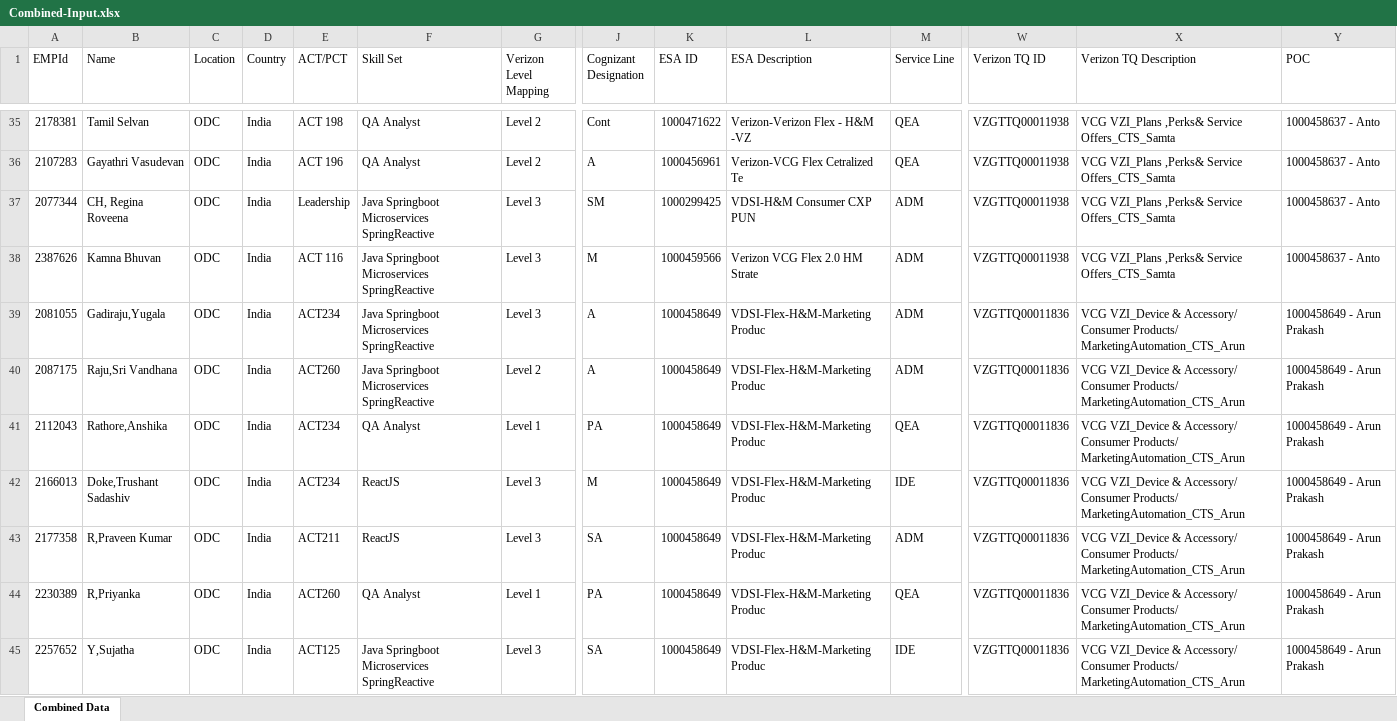
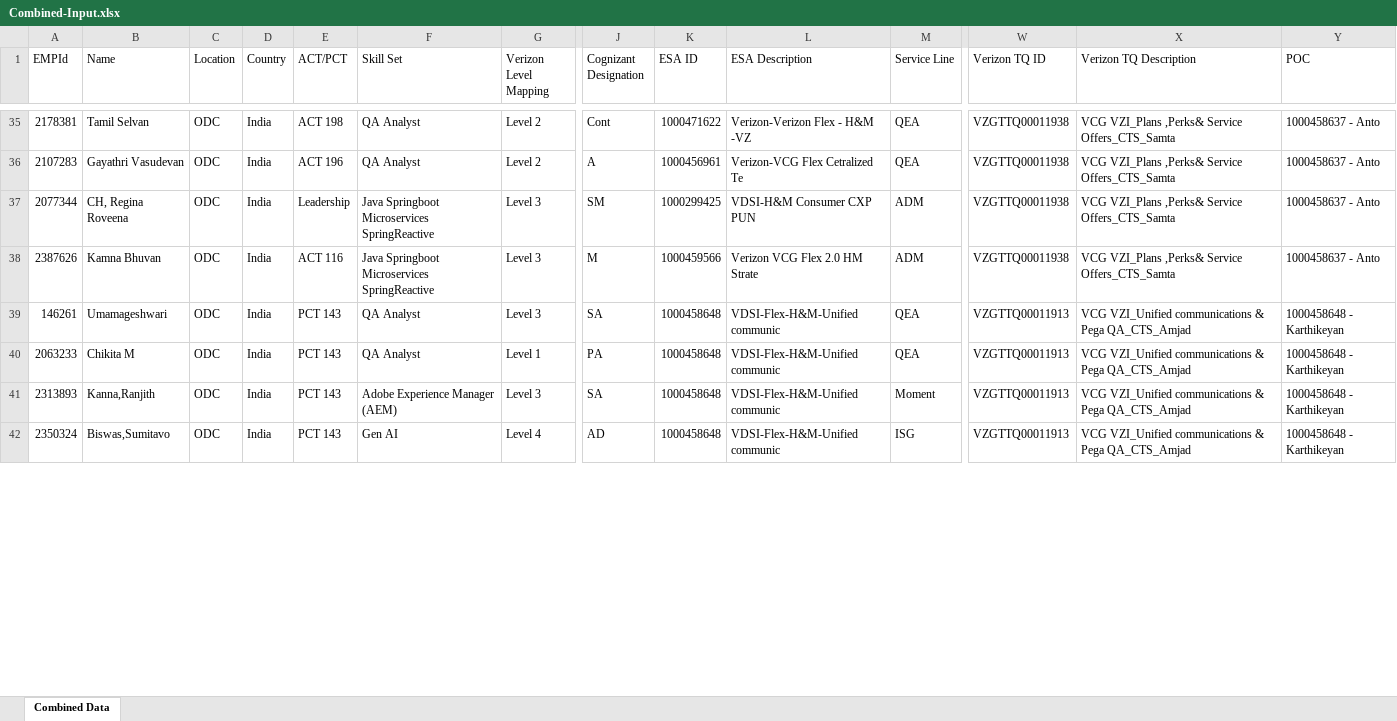
Before and after one commit to Saketh2483/Burnsheet-Automation-, an Excel workbook: public/Combined-Input.xlsx, sheet Combined Data, drawn as a sheet; only a part is shown, gaps mark what is left out; values as stored, in another font and other column widths than the file's, no borders; removed rows and columns are numbered as before the commit, all else as after; rows hold the shown columns only; the diff covers the shown part only; the diff names each change by its address in the sheet, - before the commit and + after, or states it on an @@ line.

```diff
--- a/public/Combined-Input.xlsx (sheet Combined Data)
+++ b/public/Combined-Input.xlsx (sheet Combined Data)
-row 39: 2081055 | Gadiraju,Yugala | ODC | India | ACT234 | Java Springboot Microservices SpringReactive | Level 3 | A | 1000458649 | VDSI-Flex-H&M-Marketing Produc | ADM | VZGTTQ00011836 | VCG VZI_Device & Accessory/ Consumer Products/ MarketingAutomation_CTS_Arun | 1000458649 - Arun Prakash
-row 40: 2087175 | Raju,Sri Vandhana | ODC | India | ACT260 | Java Springboot Microservices SpringReactive | Level 2 | A | 1000458649 | VDSI-Flex-H&M-Marketing Produc | ADM | VZGTTQ00011836 | VCG VZI_Device & Accessory/ Consumer Products/ MarketingAutomation_CTS_Arun | 1000458649 - Arun Prakash
+row 39: 146261 | Umamageshwari | ODC | India | PCT 143 | QA Analyst | Level 3 | SA | 1000458648 | VDSI-Flex-H&M-Unified communic | QEA | VZGTTQ00011913 | VCG VZI_Unified communications & Pega QA_CTS_Amjad | 1000458648 - Karthikeyan
-A40 (EMPId): 2112043
+A40 (EMPId): 2063233
-B40 (Name): Rathore,Anshika
+B40 (Name): Chikita M
-E40 (ACT/PCT): ACT234
+E40 (ACT/PCT): PCT 143
-K40 (ESA ID): 1000458649
+K40 (ESA ID): 1000458648
-L40 (ESA Description): VDSI-Flex-H&M-Marketing Produc
+L40 (ESA Description): VDSI-Flex-H&M-Unified communic
-W40 (Verizon TQ ID): VZGTTQ00011836
+W40 (Verizon TQ ID): VZGTTQ00011913
-X40 (Verizon TQ Description): VCG VZI_Device & Accessory/ Consumer Products/ MarketingAutomation_CTS_Arun
+X40 (Verizon TQ Description): VCG VZI_Unified communications & Pega QA_CTS_Amjad
-Y40 (POC): 1000458649 - Arun Prakash
+Y40 (POC): 1000458648 - Karthikeyan
-row 42: 2166013 | Doke,Trushant Sadashiv | ODC | India | ACT234 | ReactJS | Level 3 | M | 1000458649 | VDSI-Flex-H&M-Marketing Produc | IDE | VZGTTQ00011836 | VCG VZI_Device & Accessory/ Consumer Products/ MarketingAutomation_CTS_Arun | 1000458649 - Arun Prakash
-row 43: 2177358 | R,Praveen Kumar | ODC | India | ACT211 | ReactJS | Level 3 | SA | 1000458649 | VDSI-Flex-H&M-Marketing Produc | ADM | VZGTTQ00011836 | VCG VZI_Device & Accessory/ Consumer Products/ MarketingAutomation_CTS_Arun | 1000458649 - Arun Prakash
-row 44: 2230389 | R,Priyanka | ODC | India | ACT260 | QA Analyst | Level 1 | PA | 1000458649 | VDSI-Flex-H&M-Marketing Produc | QEA | VZGTTQ00011836 | VCG VZI_Device & Accessory/ Consumer Products/ MarketingAutomation_CTS_Arun | 1000458649 - Arun Prakash
-A41 (EMPId): 2257652
+A41 (EMPId): 2313893
-B41 (Name): Y,Sujatha
+B41 (Name): Kanna,Ranjith
-E41 (ACT/PCT): ACT125
+E41 (ACT/PCT): PCT 143
-F41 (Skill Set): Java Springboot Microservices SpringReactive
+F41 (Skill Set): Adobe Experience Manager (AEM)
-K41 (ESA ID): 1000458649
+K41 (ESA ID): 1000458648
-L41 (ESA Description): VDSI-Flex-H&M-Marketing Produc
+L41 (ESA Description): VDSI-Flex-H&M-Unified communic
-M41 (Service Line): IDE
+M41 (Service Line): Moment
-W41 (Verizon TQ ID): VZGTTQ00011836
+W41 (Verizon TQ ID): VZGTTQ00011913
-X41 (Verizon TQ Description): VCG VZI_Device & Accessory/ Consumer Products/ MarketingAutomation_CTS_Arun
+X41 (Verizon TQ Description): VCG VZI_Unified communications & Pega QA_CTS_Amjad
-Y41 (POC): 1000458649 - Arun Prakash
+Y41 (POC): 1000458648 - Karthikeyan
+row 42: 2350324 | Biswas,Sumitavo | ODC | India | PCT 143 | Gen AI | Level 4 | AD | 1000458648 | VDSI-Flex-H&M-Unified communic | ISG | VZGTTQ00011913 | VCG VZI_Unified communications & Pega QA_CTS_Amjad | 1000458648 - Karthikeyan
```
Also changed, not shown: 49 removed rows and 86 edited cells elsewhere in this sheet, 5 other files.
